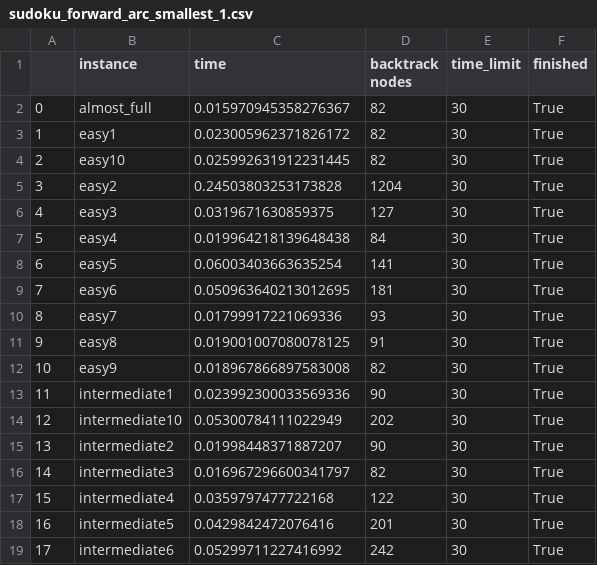
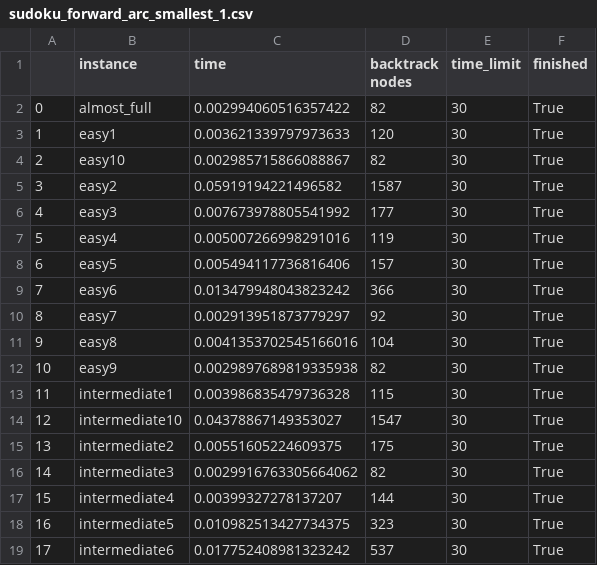
Before and after one commit to alexisbarreaux/projet_PPC, a CSV file: notebooks/sudoku_results/sudoku_forward_arc_smallest_1.csv, drawn as a sheet; only a part is shown; the diff covers the shown part only.

```diff
--- a/notebooks/sudoku_results/sudoku_forward_arc_smallest_1.csv
+++ b/notebooks/sudoku_results/sudoku_forward_arc_smallest_1.csv
@@ -1,19 +1,19 @@
 ;instance;time;backtrack nodes;time_limit;finished
-0;almost_full;0.015970945358276367;82;30;True
-1;easy1;0.023005962371826172;82;30;True
-2;easy10;0.025992631912231445;82;30;True
-3;easy2;0.24503803253173828;1204;30;True
-4;easy3;0.0319671630859375;127;30;True
-5;easy4;0.019964218139648438;84;30;True
-6;easy5;0.06003403663635254;141;30;True
-7;easy6;0.050963640213012695;181;30;True
-8;easy7;0.01799917221069336;93;30;True
-9;easy8;0.019001007080078125;91;30;True
-10;easy9;0.018967866897583008;82;30;True
-11;intermediate1;0.023992300033569336;90;30;True
-12;intermediate10;0.05300784111022949;202;30;True
-13;intermediate2;0.01998448371887207;90;30;True
-14;intermediate3;0.016967296600341797;82;30;True
-15;intermediate4;0.0359797477722168;122;30;True
-16;intermediate5;0.0429842472076416;201;30;True
-17;intermediate6;0.05299711227416992;242;30;True
+0;almost_full;0.002994060516357422;82;30;True
+1;easy1;0.003621339797973633;120;30;True
+2;easy10;0.002985715866088867;82;30;True
+3;easy2;0.05919194221496582;1587;30;True
+4;easy3;0.007673978805541992;177;30;True
+5;easy4;0.005007266998291016;119;30;True
+6;easy5;0.005494117736816406;157;30;True
+7;easy6;0.013479948043823242;366;30;True
+8;easy7;0.002913951873779297;92;30;True
+9;easy8;0.0041353702545166016;104;30;True
+10;easy9;0.0029897689819335938;82;30;True
+11;intermediate1;0.003986835479736328;115;30;True
+12;intermediate10;0.04378867149353027;1547;30;True
+13;intermediate2;0.00551605224609375;175;30;True
+14;intermediate3;0.0029916763305664062;82;30;True
+15;intermediate4;0.00399327278137207;144;30;True
+16;intermediate5;0.010982513427734375;323;30;True
+17;intermediate6;0.017752408981323242;537;30;True
```
Also changed, not shown: 26 edited cells elsewhere in this file, notebooks/queens_naive_1.csv, notebooks/queens_results/queens_forward_arc_AC3_cut_2.csv, 6 other files.
